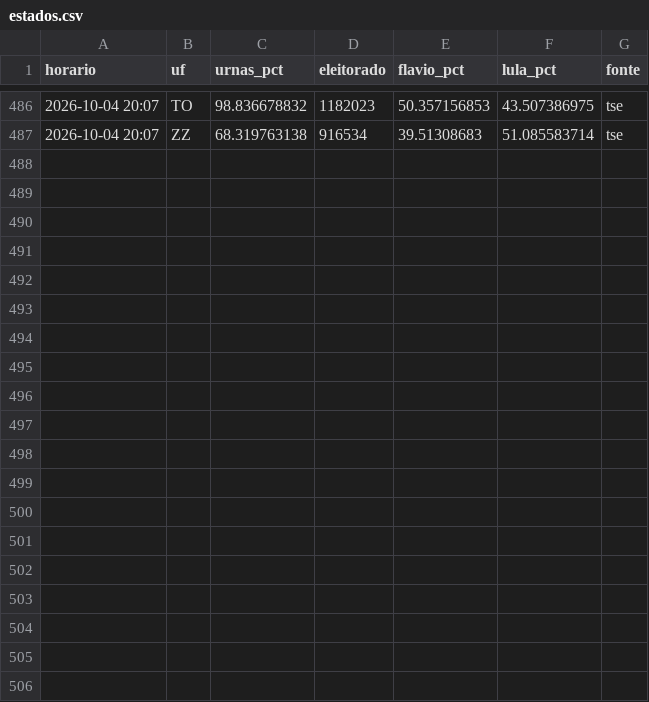
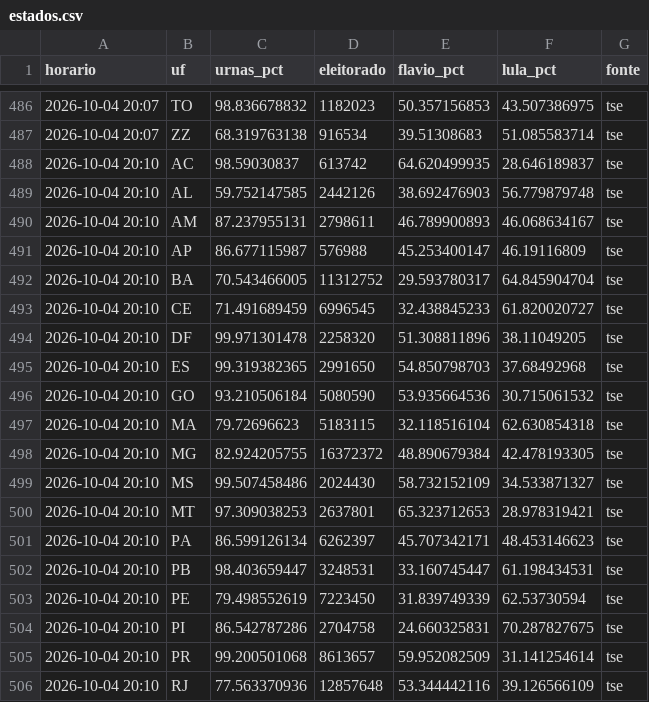
Before and after one commit to arrualuiz/apuracao-eleicoes-2026, a CSV file: dados/estados.csv, drawn as a sheet; only a part is shown, gaps mark what is left out; the diff covers the shown part only; the diff names each change by its address in the sheet, - before the commit and + after, or states it on an @@ line.

Commit message:
Dados: coletas até 20:10 (87,1% apurado)

```diff
--- a/dados/estados.csv
+++ b/dados/estados.csv
+row 488: 2026-10-04 20:10 | AC | 98.59030837 | 613742 | 64.620499935 | 28.646189837 | tse
+row 489: 2026-10-04 20:10 | AL | 59.752147585 | 2442126 | 38.692476903 | 56.779879748 | tse
+row 490: 2026-10-04 20:10 | AM | 87.237955131 | 2798611 | 46.789900893 | 46.068634167 | tse
+row 491: 2026-10-04 20:10 | AP | 86.677115987 | 576988 | 45.253400147 | 46.19116809 | tse
+row 492: 2026-10-04 20:10 | BA | 70.543466005 | 11312752 | 29.593780317 | 64.845904704 | tse
+row 493: 2026-10-04 20:10 | CE | 71.491689459 | 6996545 | 32.438845233 | 61.820020727 | tse
+row 494: 2026-10-04 20:10 | DF | 99.971301478 | 2258320 | 51.308811896 | 38.11049205 | tse
+row 495: 2026-10-04 20:10 | ES | 99.319382365 | 2991650 | 54.850798703 | 37.68492968 | tse
+row 496: 2026-10-04 20:10 | GO | 93.210506184 | 5080590 | 53.935664536 | 30.715061532 | tse
+row 497: 2026-10-04 20:10 | MA | 79.72696623 | 5183115 | 32.118516104 | 62.630854318 | tse
+row 498: 2026-10-04 20:10 | MG | 82.924205755 | 16372372 | 48.890679384 | 42.478193305 | tse
+row 499: 2026-10-04 20:10 | MS | 99.507458486 | 2024430 | 58.732152109 | 34.533871327 | tse
+row 500: 2026-10-04 20:10 | MT | 97.309038253 | 2637801 | 65.323712653 | 28.978319421 | tse
+row 501: 2026-10-04 20:10 | PA | 86.599126134 | 6262397 | 45.707342171 | 48.453146623 | tse
+row 502: 2026-10-04 20:10 | PB | 98.403659447 | 3248531 | 33.160745447 | 61.198434531 | tse
+row 503: 2026-10-04 20:10 | PE | 79.498552619 | 7223450 | 31.839749339 | 62.53730594 | tse
+row 504: 2026-10-04 20:10 | PI | 86.542787286 | 2704758 | 24.660325831 | 70.287827675 | tse
+row 505: 2026-10-04 20:10 | PR | 99.200501068 | 8613657 | 59.952082509 | 31.141254614 | tse
+row 506: 2026-10-04 20:10 | RJ | 77.563370936 | 12857648 | 53.344442116 | 39.126566109 | tse
```
Also changed, not shown: 9 added rows elsewhere in this file, dados/snapshots.csv, 2 other files.
